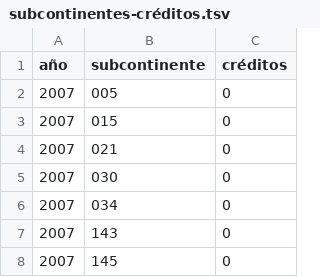
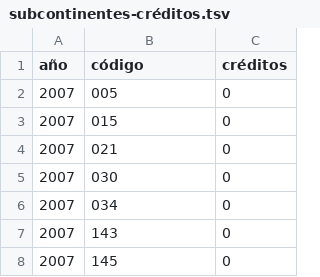
Before and after one commit to mattcg/ayuda-data, a TSV file: data/tsv/subcontinentes-créditos.tsv, drawn as a sheet; only a part is shown.

```diff
--- a/data/tsv/subcontinentes-créditos.tsv
+++ b/data/tsv/subcontinentes-créditos.tsv
@@ -1,2 +1,2 @@
-año	subcontinente	créditos
+año	código	créditos
 2007	005	0
```
Also changed, not shown: data/tsv/continentes-créditos.tsv, data/tsv/continentes-deuda.tsv, 19 other files.
